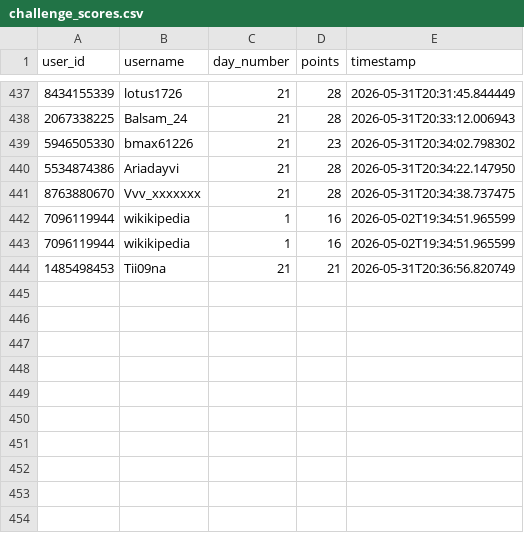
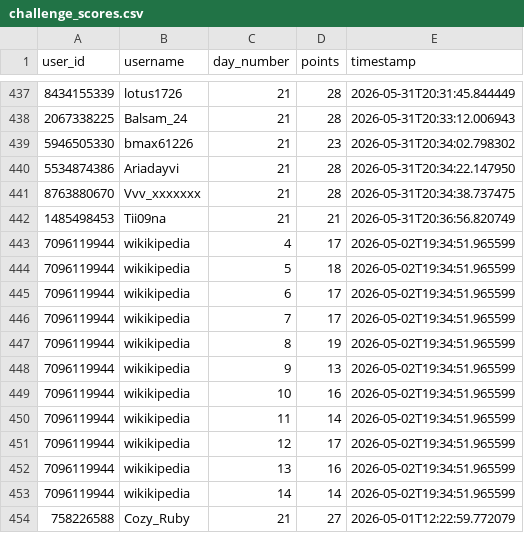
Before and after one commit to 0xWoodenPuppet/starburst-sticker-bot, a CSV file: challenge_scores.csv, drawn as a sheet; only a part is shown, gaps mark what is left out.

```diff
--- a/challenge_scores.csv
+++ b/challenge_scores.csv
@@ -441,4 +441,14 @@ user_id,username,day_number,points,timestamp
 8763880670,Vvv_xxxxxxx,21,28,2026-05-31T20:34:38.737475
-7096119944,wikikipedia,1,16,2026-05-02T19:34:51.965599
-7096119944,wikikipedia,1,16,2026-05-02T19:34:51.965599
 1485498453,Tii09na,21,21,2026-05-31T20:36:56.820749
+7096119944,wikikipedia,4,17,2026-05-02T19:34:51.965599
+7096119944,wikikipedia,5,18,2026-05-02T19:34:51.965599
+7096119944,wikikipedia,6,17,2026-05-02T19:34:51.965599
+7096119944,wikikipedia,7,17,2026-05-02T19:34:51.965599
+7096119944,wikikipedia,8,19,2026-05-02T19:34:51.965599
+7096119944,wikikipedia,9,13,2026-05-02T19:34:51.965599
+7096119944,wikikipedia,10,16,2026-05-02T19:34:51.965599
+7096119944,wikikipedia,11,14,2026-05-02T19:34:51.965599
+7096119944,wikikipedia,12,17,2026-05-02T19:34:51.965599
+7096119944,wikikipedia,13,16,2026-05-02T19:34:51.965599
+7096119944,wikikipedia,14,14,2026-05-02T19:34:51.965599
+758226588,Cozy_Ruby,21,27,2026-05-01T12:22:59.772079
```
Also changed, not shown: stickers_english.csv, 2 other files.
